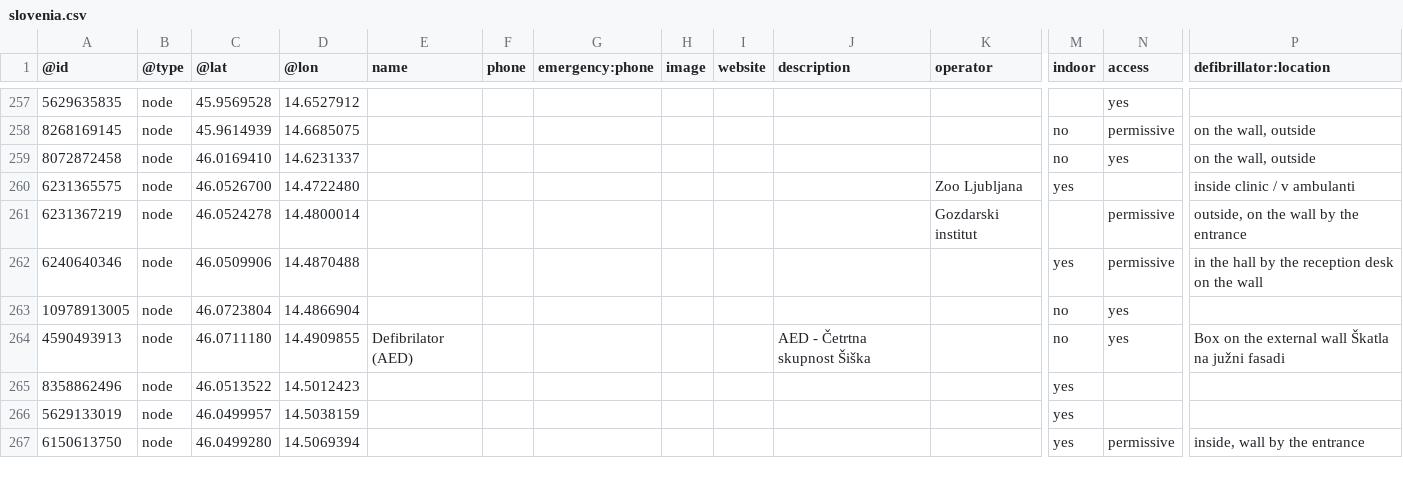
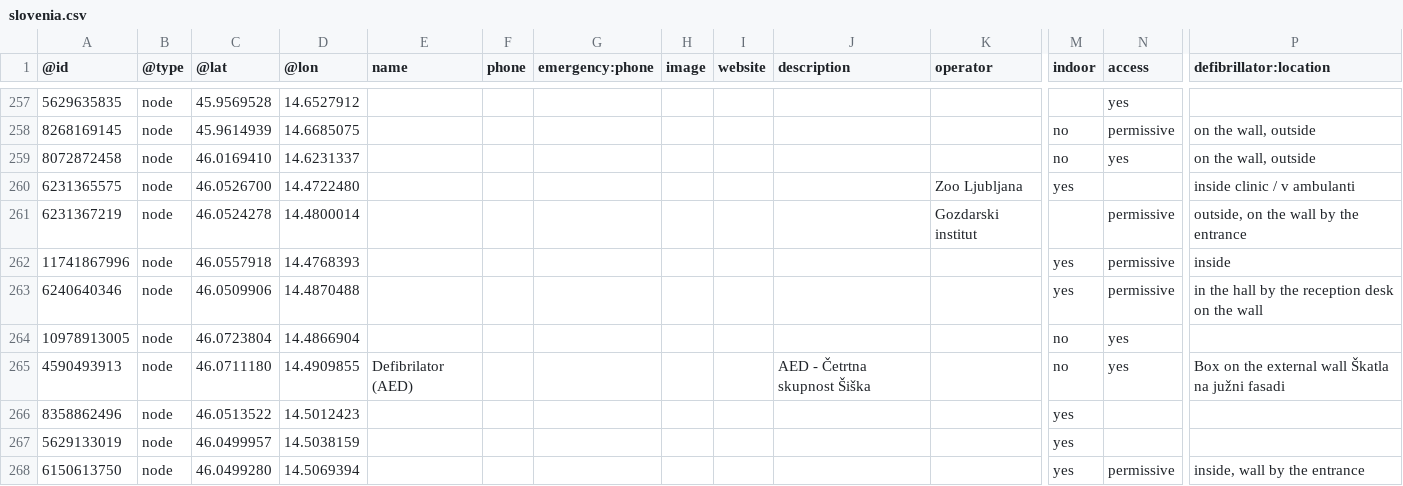
Before and after one commit to sledilnik/aed-data, a CSV file: sources/openstreetmap.org/slovenia.csv, drawn as a sheet; only a part is shown, gaps mark what is left out; rows hold the shown columns only; the diff names each change by its address in the sheet, - before the commit and + after, or states it on an @@ line.

```diff
--- a/sources/openstreetmap.org/slovenia.csv
+++ b/sources/openstreetmap.org/slovenia.csv
+row 262: 11741867996 | node | 46.0557918 | 14.4768393 |  |  |  |  |  |  |  | yes | permissive | inside
```
